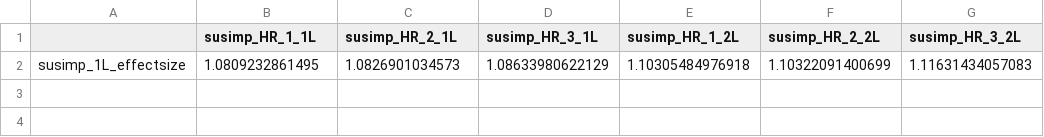
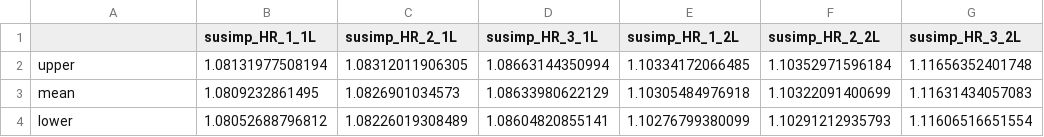
Before and after one commit to baillielab/SF94, a CSV file: Outputs/HR_mort_susimp.csv, drawn as a sheet.

```diff
--- a/Outputs/HR_mort_susimp.csv
+++ b/Outputs/HR_mort_susimp.csv
@@ -1,2 +1,4 @@
 "","susimp_HR_1_1L","susimp_HR_2_1L","susimp_HR_3_1L","susimp_HR_1_2L","susimp_HR_2_2L","susimp_HR_3_2L"
-"susimp_1L_effectsize",1.0809232861495,1.0826901034573,1.08633980622129,1.10305484976918,1.10322091400699,1.11631434057083
+"upper",1.08131977508194,1.08312011906305,1.08663144350994,1.10334172066485,1.10352971596184,1.11656352401748
+"mean",1.0809232861495,1.0826901034573,1.08633980622129,1.10305484976918,1.10322091400699,1.11631434057083
+"lower",1.08052688796812,1.08226019308489,1.08604820855141,1.10276799380099,1.10291212935793,1.11606516651554
```
Also changed, not shown: Outputs/samplesize_logrank_susimp.csv, 13 other files.
